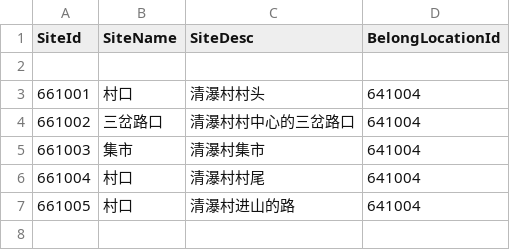
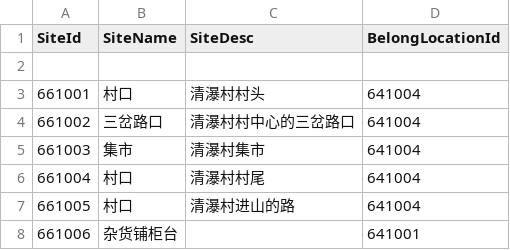
Before and after one commit to unphics/ikun, a CSV file: Config/Area/Site.csv, drawn as a sheet.

```diff
--- a/Config/Area/Site.csv
+++ b/Config/Area/Site.csv
@@ -7 +7,2 @@ SiteId|SiteName|SiteDesc|BelongLocationId|
 661005|村口|清瀑村进山的路|641004|
+661006|杂货铺柜台||641001|
```
Also changed, not shown: 7 other files.
